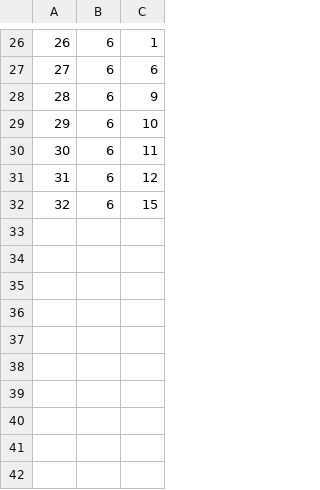
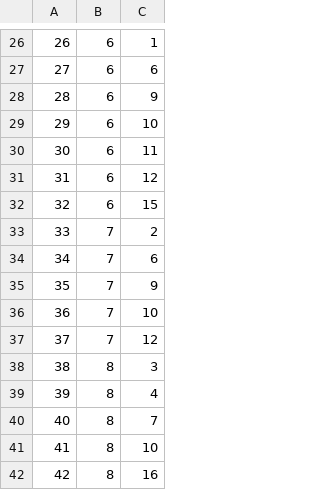
Before and after one commit to brian-w-projects/personal_website, a CSV file: data/project_tags.csv, drawn as a sheet; only a part is shown, gaps mark what is left out.

```diff
--- a/data/project_tags.csv
+++ b/data/project_tags.csv
@@ -32 +32,11 @@
 32,6,15
+33,7,2
+34,7,6
+35,7,9
+36,7,10
+37,7,12
+38,8,3
+39,8,4
+40,8,7
+41,8,10
+42,8,16
```
Also changed, not shown: data/projects.csv, 6 other files.
